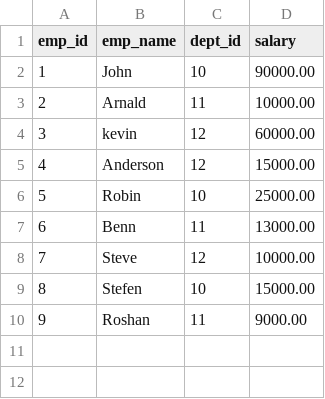
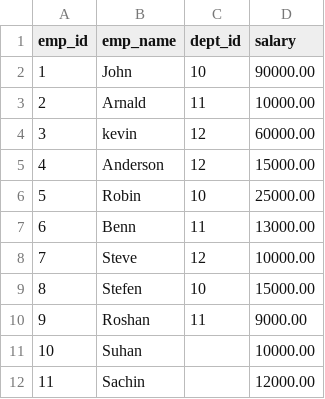
Before and after one commit to venkateshbandarapu/spark-java-practice-sample, a CSV file: src/main/resources/emp.csv, drawn as a sheet.

```diff
--- a/src/main/resources/emp.csv
+++ b/src/main/resources/emp.csv
@@ -10 +10,3 @@ emp_id,emp_name,dept_id,salary
 9,Roshan,11,9000.00
+10,Suhan,,10000.00
+11,Sachin,,12000.00
```
Also changed, not shown: 2 other files.
